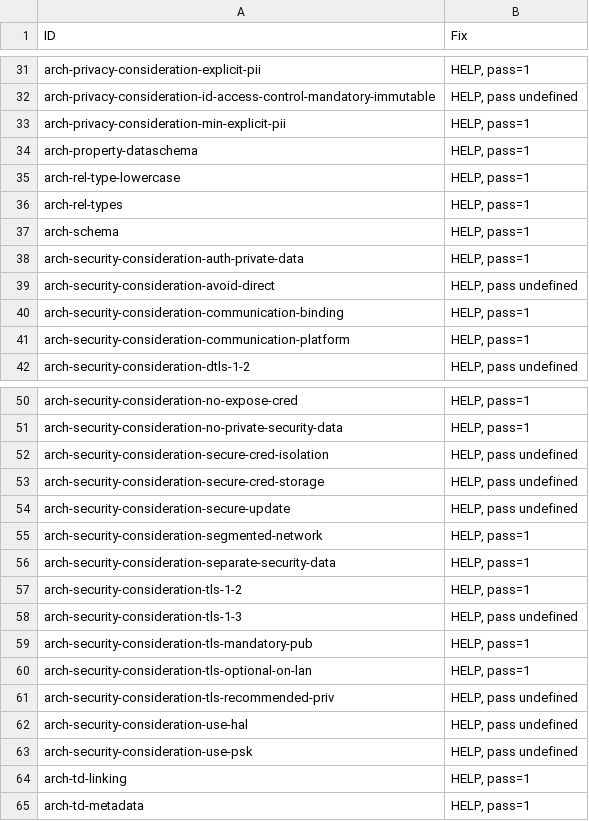
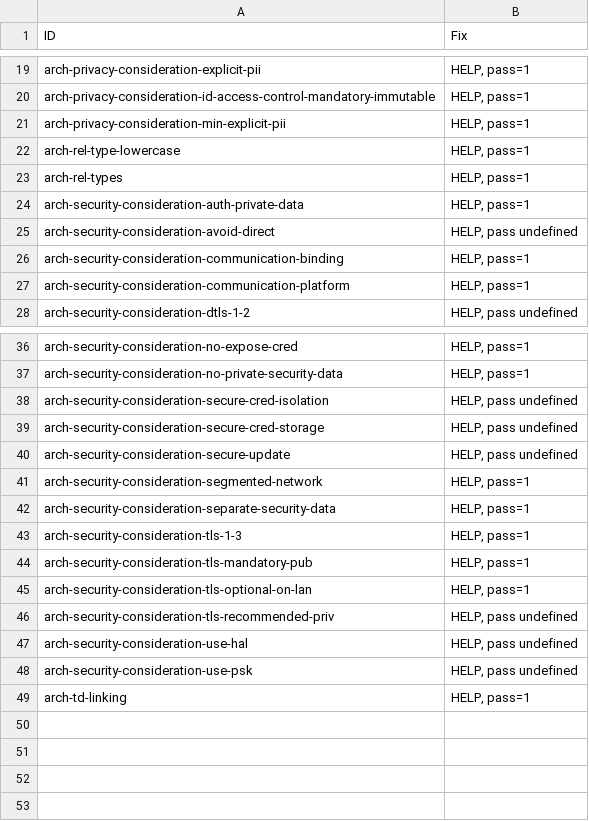
Before and after one commit to w3c/wot-architecture, a CSV file: testing/atrisk.csv, drawn as a sheet; only a part is shown, gaps mark what is left out; the diff covers the shown part only.

```diff
--- a/testing/atrisk.csv
+++ b/testing/atrisk.csv
@@ -31,8 +19,6 @@
 "arch-privacy-consideration-explicit-pii","HELP, pass=1"
-"arch-privacy-consideration-id-access-control-mandatory-immutable","HELP, pass undefined"
+"arch-privacy-consideration-id-access-control-mandatory-immutable","HELP, pass=1"
 "arch-privacy-consideration-min-explicit-pii","HELP, pass=1"
-"arch-property-dataschema","HELP, pass=1"
 "arch-rel-type-lowercase","HELP, pass=1"
 "arch-rel-types","HELP, pass=1"
-"arch-schema","HELP, pass=1"
 "arch-security-consideration-auth-private-data","HELP, pass=1"
@@ -56,4 +42,3 @@
 "arch-security-consideration-separate-security-data","HELP, pass=1"
-"arch-security-consideration-tls-1-2","HELP, pass=1"
-"arch-security-consideration-tls-1-3","HELP, pass undefined"
+"arch-security-consideration-tls-1-3","HELP, pass=1"
 "arch-security-consideration-tls-mandatory-pub","HELP, pass=1"
@@ -64,2 +49 @@
 "arch-td-linking","HELP, pass=1"
-"arch-td-metadata","HELP, pass=1"
```
Also changed, not shown: 12 removed rows and 1 edited cell elsewhere in this file, 7 other files.
